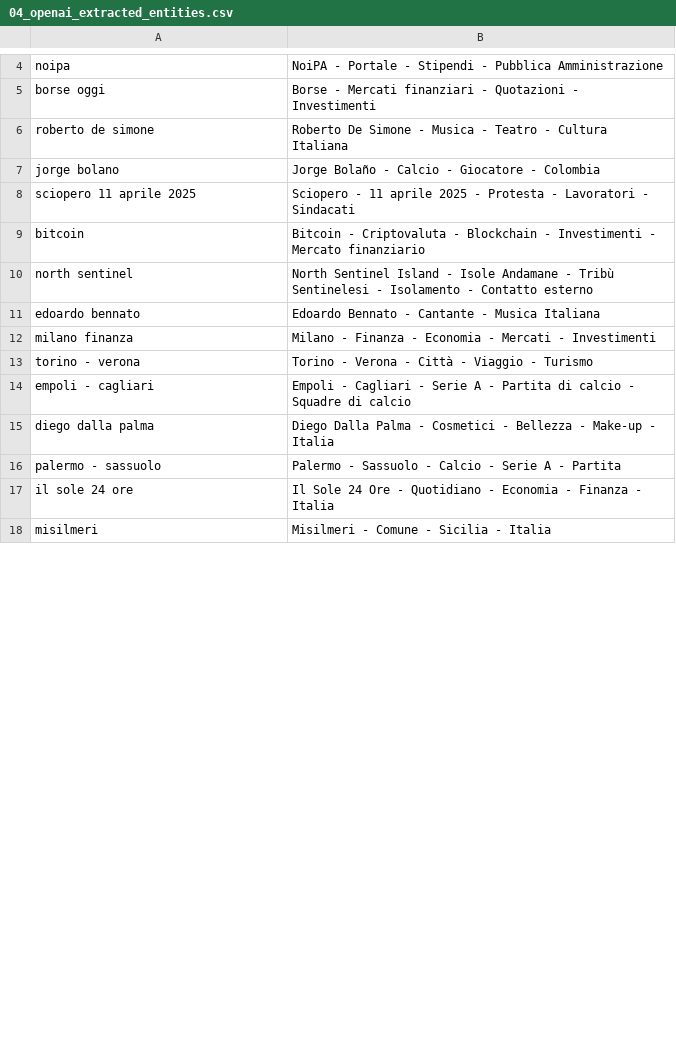
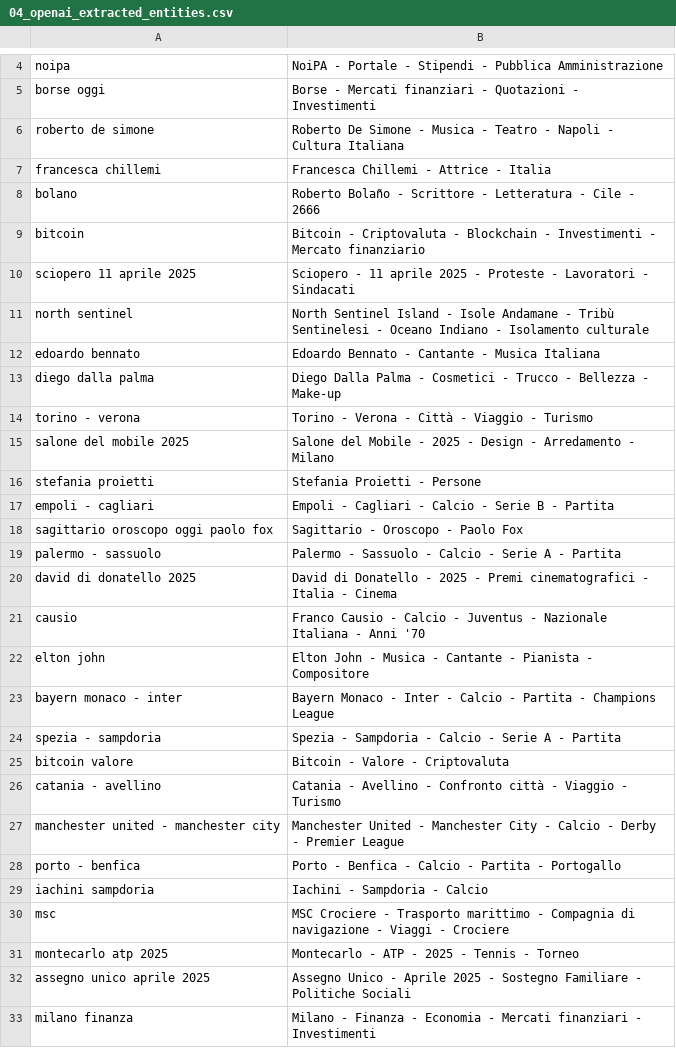
Before and after one commit to maledizionisrls/discover-prophet-website, a CSV file: checkpoint_data/04_openai_extracted_entities.csv, drawn as a sheet; only a part is shown, gaps mark what is left out; the shorter side is filled out with more unchanged rows; the diff covers the shown part only.

```diff
--- a/checkpoint_data/04_openai_extracted_entities.csv
+++ b/checkpoint_data/04_openai_extracted_entities.csv
@@ -5,13 +5,29 @@ noipa,NoiPA - Portale - Stipendi - Pubblica Amministrazione
 borse oggi,Borse - Mercati finanziari - Quotazioni - Investimenti
-roberto de simone,Roberto De Simone - Musica - Teatro - Cultura Italiana
-jorge bolano,Jorge Bolaño - Calcio - Giocatore - Colombia
-sciopero 11 aprile 2025,Sciopero - 11 aprile 2025 - Protesta - Lavoratori - Sindacati
+roberto de simone,Roberto De Simone - Musica - Teatro - Napoli - Cultura Italiana
+francesca chillemi,Francesca Chillemi - Attrice - Italia
+bolano,Roberto Bolaño - Scrittore - Letteratura - Cile - 2666
 bitcoin,Bitcoin - Criptovaluta - Blockchain - Investimenti - Mercato finanziario
-north sentinel,North Sentinel Island - Isole Andamane - Tribù Sentinelesi - Isolamento - Contatto esterno
+sciopero 11 aprile 2025,Sciopero - 11 aprile 2025 - Proteste - Lavoratori - Sindacati
+north sentinel,North Sentinel Island - Isole Andamane - Tribù Sentinelesi - Oceano Indiano - Isolamento culturale
 edoardo bennato,Edoardo Bennato - Cantante - Musica Italiana
-milano finanza,Milano - Finanza - Economia - Mercati - Investimenti
+diego dalla palma,Diego Dalla Palma - Cosmetici - Trucco - Bellezza - Make-up
 torino - verona,Torino - Verona - Città - Viaggio - Turismo
-empoli - cagliari,Empoli - Cagliari - Serie A - Partita di calcio - Squadre di calcio
-diego dalla palma,Diego Dalla Palma - Cosmetici - Bellezza - Make-up - Italia
+salone del mobile 2025,Salone del Mobile - 2025 - Design - Arredamento - Milano
+stefania proietti,Stefania Proietti - Persone
+empoli - cagliari,Empoli - Cagliari - Calcio - Serie B - Partita
+sagittario oroscopo oggi paolo fox,Sagittario - Oroscopo - Paolo Fox
 palermo - sassuolo,Palermo - Sassuolo - Calcio - Serie A - Partita
-il sole 24 ore,Il Sole 24 Ore - Quotidiano - Economia - Finanza - Italia
+david di donatello 2025,David di Donatello - 2025 - Premi cinematografici - Italia - Cinema
+causio,Franco Causio - Calcio - Juventus - Nazionale Italiana - Anni '70
+elton john,Elton John - Musica - Cantante - Pianista - Compositore
+bayern monaco - inter,Bayern Monaco - Inter - Calcio - Partita - Champions League
+spezia - sampdoria,Spezia - Sampdoria - Calcio - Serie A - Partita
+bitcoin valore,Bitcoin - Valore - Criptovaluta
+catania - avellino,Catania - Avellino - Confronto città - Viaggio - Turismo
+manchester united - manchester city,Manchester United - Manchester City - Calcio - Derby - Premier League
+porto - benfica,Porto - Benfica - Calcio - Partita - Portogallo
+iachini sampdoria,Iachini - Sampdoria - Calcio
+msc,MSC Crociere - Trasporto marittimo - Compagnia di navigazione - Viaggi - Crociere
+montecarlo atp 2025,Montecarlo - ATP - 2025 - Tennis - Torneo
+assegno unico aprile 2025,Assegno Unico - Aprile 2025 - Sostegno Familiare - Politiche Sociali
+milano finanza,Milano - Finanza - Economia - Mercati finanziari - Investimenti
```
Also changed, not shown: 8 added rows, 18 removed rows and 6 moved rows elsewhere in this file, checkpoint_data/01_entities_ordered_extracted.csv, checkpoint_data/02_context_run_1_scores.csv, 5 other files.
